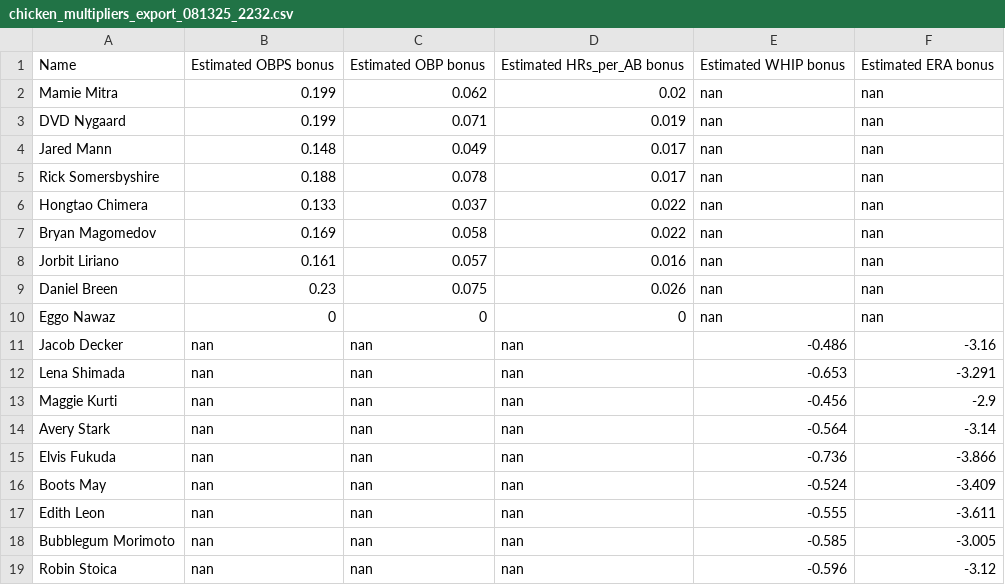
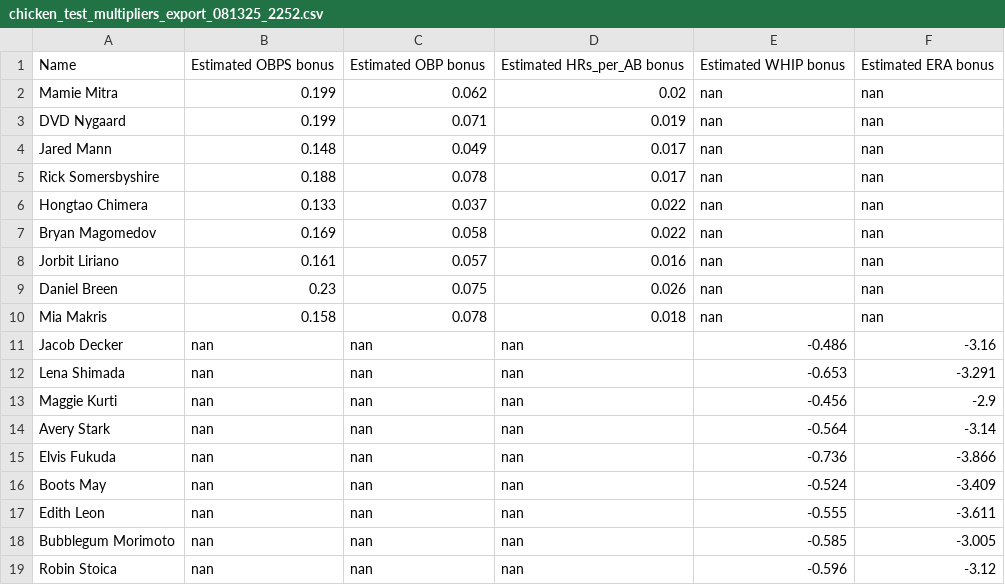
Before and after one commit to henrywdowns/MMOLB_v2, a CSV file: team_coef_appraisals/chicken_test_multipliers_export_081325_2252.csv (was team_coef_appraisals/chicken_multipliers_export_081325_2232.csv), drawn as a sheet; removed rows and columns are numbered as before the commit, all else as after; the diff names each change by its address in the sheet, - before the commit and + after, or states it on an @@ line.

```diff
--- a/team_coef_appraisals/chicken_multipliers_export_081325_2232.csv
+++ b/team_coef_appraisals/chicken_test_multipliers_export_081325_2252.csv
-row 10: Eggo Nawaz | 0 | 0 | 0 | nan | nan
+row 10: Mia Makris | 0.158 | 0.078 | 0.018 | nan | nan
```
Also changed, not shown: team_coef_appraisals/normals_test_multipliers_export_081325_2235.csv, 3 other files.
